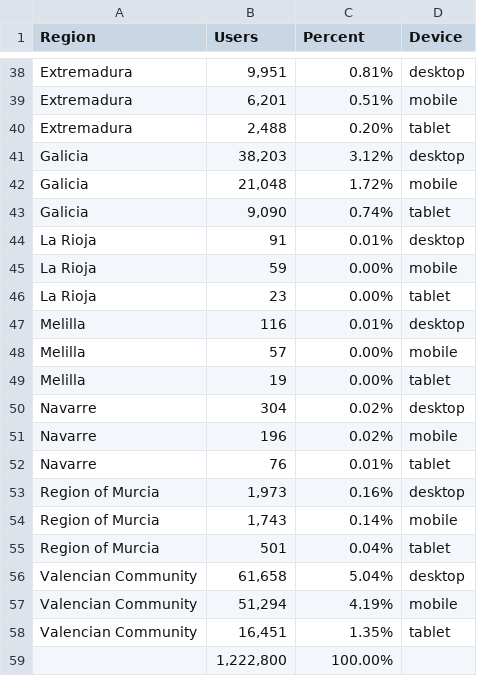
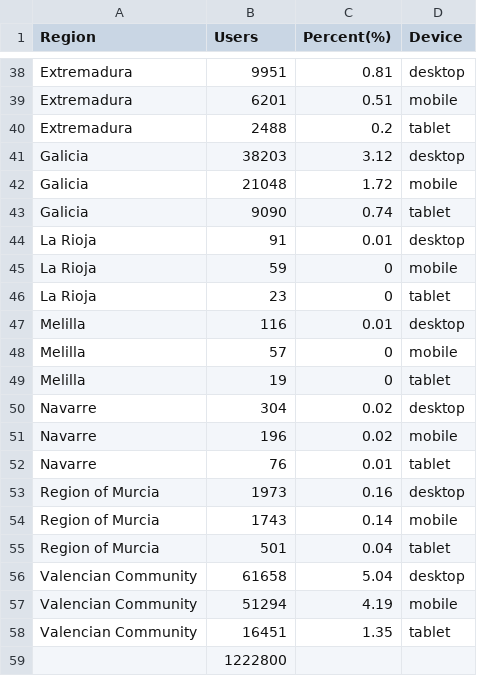
Before and after one commit to jamieluINSEAD/FinalGroupProject, a CSV file: data/R_Data_Table.csv, drawn as a sheet; only a part is shown, gaps mark what is left out; removed rows and columns are numbered as before the commit, all else as after; the diff covers the shown part only; the diff names each change by its address in the sheet, - before the commit and + after, or states it on an @@ line.

```diff
--- a/data/R_Data_Table.csv
+++ b/data/R_Data_Table.csv
-C1: Percent
+C1: Percent(%)
-B38 (Users): 9,951
+B38 (Users): 9951
-C38 (Percent(%)): 0.81%
+C38 (Percent(%)): 0.81
-B39 (Users): 6,201
+B39 (Users): 6201
-C39 (Percent(%)): 0.51%
+C39 (Percent(%)): 0.51
-B40 (Users): 2,488
+B40 (Users): 2488
-C40 (Percent(%)): 0.20%
+C40 (Percent(%)): 0.2
-B41 (Users): 38,203
+B41 (Users): 38203
-C41 (Percent(%)): 3.12%
+C41 (Percent(%)): 3.12
-B42 (Users): 21,048
+B42 (Users): 21048
-C42 (Percent(%)): 1.72%
+C42 (Percent(%)): 1.72
-B43 (Users): 9,090
+B43 (Users): 9090
-C43 (Percent(%)): 0.74%
+C43 (Percent(%)): 0.74
-C44 (Percent(%)): 0.01%
+C44 (Percent(%)): 0.01
-C45:C46 (Percent(%)): 0.00%
+C45:C46 (Percent(%)): 0
-C47 (Percent(%)): 0.01%
+C47 (Percent(%)): 0.01
-C48:C49 (Percent(%)): 0.00%
+C48:C49 (Percent(%)): 0
-C50:C51 (Percent(%)): 0.02%
+C50:C51 (Percent(%)): 0.02
-C52 (Percent(%)): 0.01%
+C52 (Percent(%)): 0.01
-B53 (Users): 1,973
+B53 (Users): 1973
-C53 (Percent(%)): 0.16%
+C53 (Percent(%)): 0.16
-B54 (Users): 1,743
+B54 (Users): 1743
-C54 (Percent(%)): 0.14%
+C54 (Percent(%)): 0.14
-C55 (Percent(%)): 0.04%
+C55 (Percent(%)): 0.04
-B56 (Users): 61,658
+B56 (Users): 61658
-C56 (Percent(%)): 5.04%
+C56 (Percent(%)): 5.04
-B57 (Users): 51,294
+B57 (Users): 51294
-C57 (Percent(%)): 4.19%
+C57 (Percent(%)): 4.19
-B58 (Users): 16,451
+B58 (Users): 16451
-C58 (Percent(%)): 1.35%
+C58 (Percent(%)): 1.35
-row 59:  | 1,222,800 | 100.00%
+row 59:  | 1222800
```
Also changed, not shown: 64 edited cells elsewhere in this file, 11 other files.
